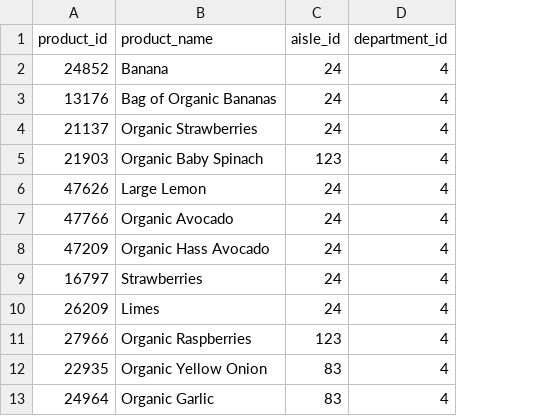
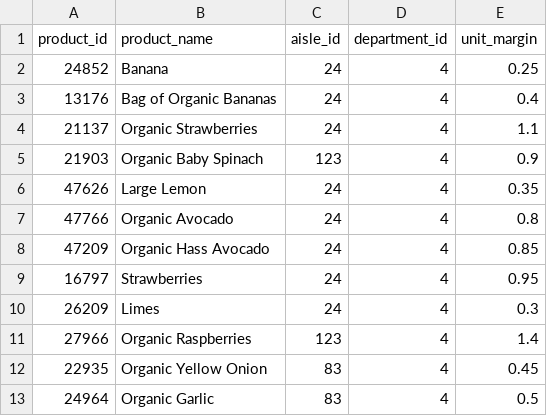
Before and after one commit to juandapradam12/MarketBasketAnalysis, a CSV file: data/sample/products.csv, drawn as a sheet; only a part is shown; the diff names each change by its address in the sheet, - before the commit and + after, or states it on an @@ line.

```diff
--- a/data/sample/products.csv
+++ b/data/sample/products.csv
+column E (unit_margin), rows 2-13: 0.25 | 0.4 | 1.1 | 0.9 | 0.35 | 0.8 | 0.85 | 0.95 | 0.3 | 1.4 | 0.45 | 0.5
```
Also changed, not shown: results/frequent_itemsets_fpgrowth.csv, results/pairwise_pmi.csv, 40 other files.
